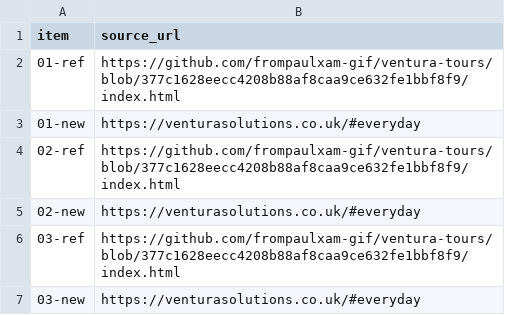
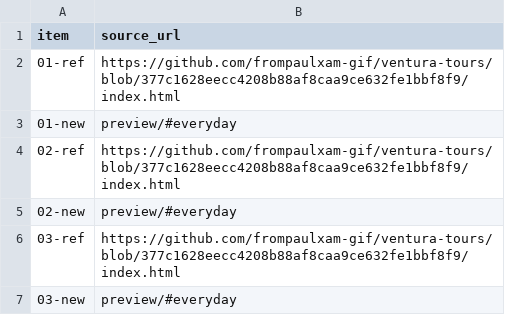
Before and after one commit to frompaulxam-gif/ventura-qc-20260926-01, a CSV file: sources.csv, drawn as a sheet.

Commit message:
Include working Ventura preview for scroll hover and click review

```diff
--- a/sources.csv
+++ b/sources.csv
@@ -2,6 +2,6 @@ item,source_url
 01-ref,https://github.com/frompaulxam-gif/ventura-tours/blob/377c1628eecc4208b88af8caa9ce632fe1bbf8f9/index.html
-01-new,https://venturasolutions.co.uk/#everyday
+01-new,preview/#everyday
 02-ref,https://github.com/frompaulxam-gif/ventura-tours/blob/377c1628eecc4208b88af8caa9ce632fe1bbf8f9/index.html
-02-new,https://venturasolutions.co.uk/#everyday
+02-new,preview/#everyday
 03-ref,https://github.com/frompaulxam-gif/ventura-tours/blob/377c1628eecc4208b88af8caa9ce632fe1bbf8f9/index.html
-03-new,https://venturasolutions.co.uk/#everyday
+03-new,preview/#everyday
```
Also changed, not shown: 25 other files.
